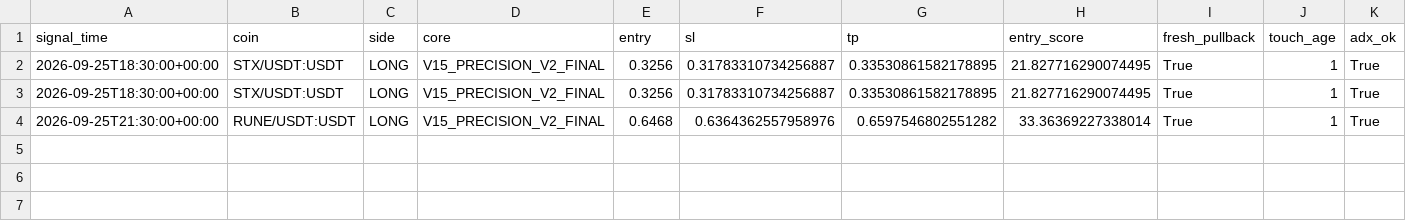
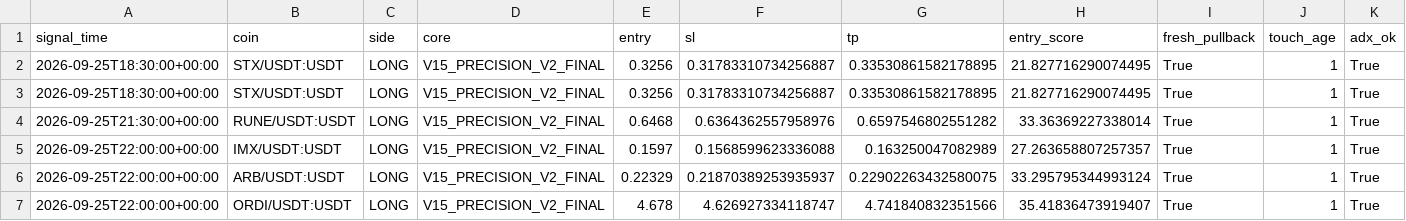
Before and after one commit to samesameagro-droid/sam-edge-v15-v8i, a CSV file: v15_1_shadow_e_signals.csv, drawn as a sheet; only a part is shown; rows hold the shown columns only; the diff names each change by its address in the sheet, - before the commit and + after, or states it on an @@ line.

```diff
--- a/v15_1_shadow_e_signals.csv
+++ b/v15_1_shadow_e_signals.csv
+row 5: 2026-09-25T22:00:00+00:00 | IMX/USDT:USDT | LONG | V15_PRECISION_V2_FINAL | 0.1597 | 0.1568599623336088 | 0.163250047082989 | 27.263658807257357 | True | 1 | True
+row 6: 2026-09-25T22:00:00+00:00 | ARB/USDT:USDT | LONG | V15_PRECISION_V2_FINAL | 0.22329 | 0.21870389253935937 | 0.22902263432580075 | 33.295795344993124 | True | 1 | True
+row 7: 2026-09-25T22:00:00+00:00 | ORDI/USDT:USDT | LONG | V15_PRECISION_V2_FINAL | 4.678 | 4.626927334118747 | 4.741840832351566 | 35.41836473919407 | True | 1 | True
```
Also changed, not shown: 9 other files.
